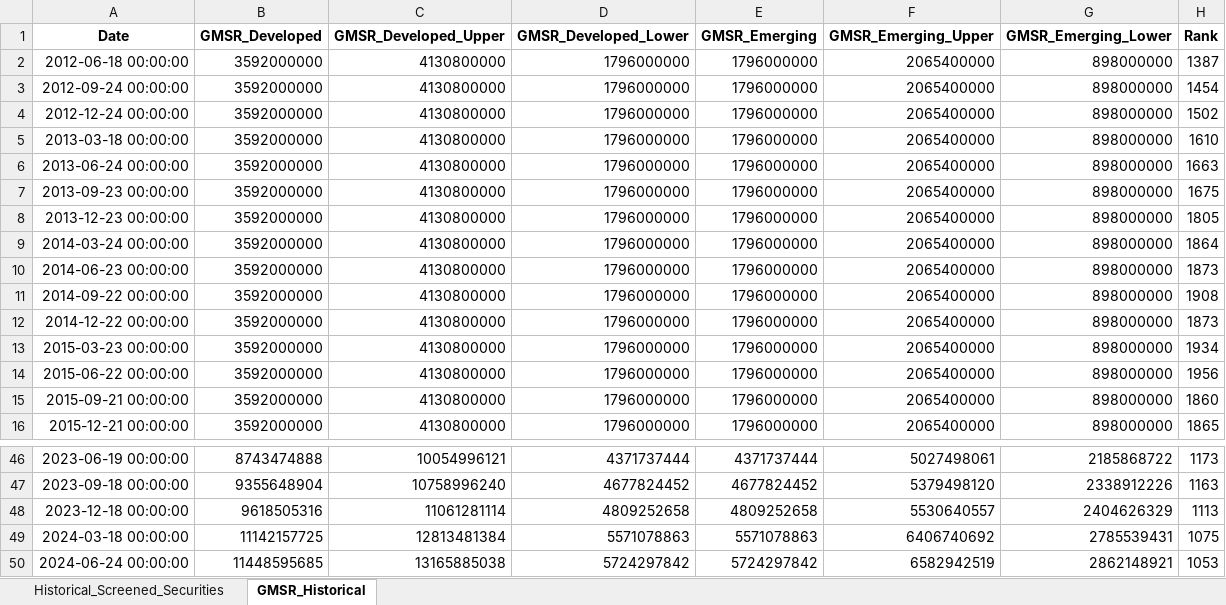
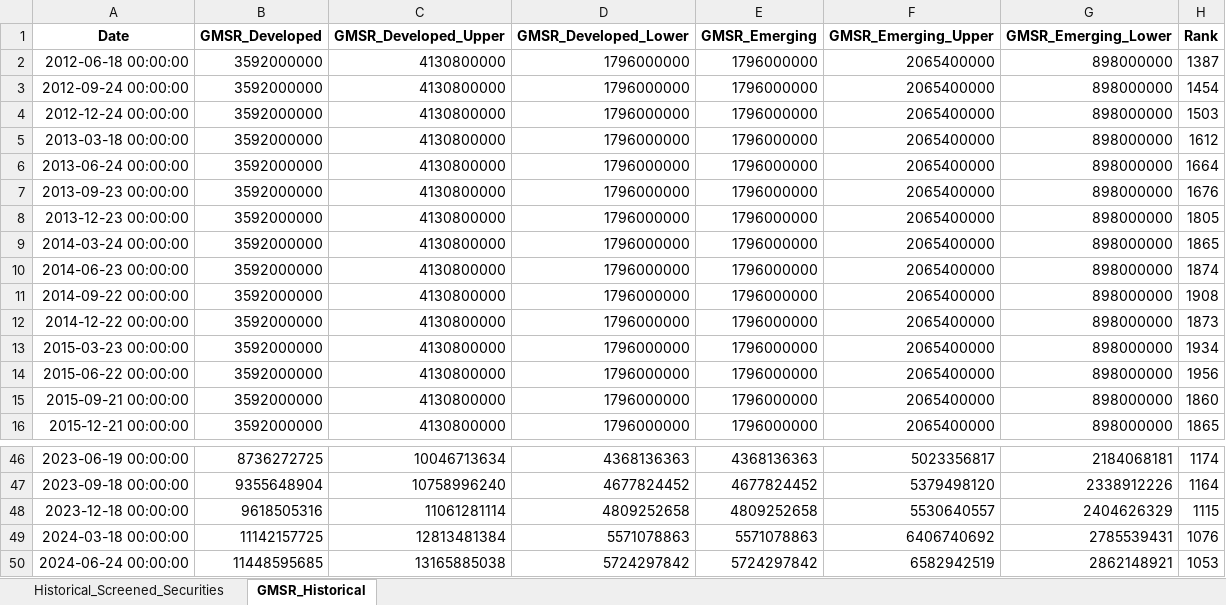
Before and after one commit to lucababbi/V0_SAMCO, an Excel workbook: Output/TopPercentage_Report_Rebalancing_EG.xlsx, sheet GMSR_Historical, drawn as a sheet; only a part is shown, gaps mark what is left out; values as stored, in another font and other column widths than the file's, no borders; the diff covers the shown part only; the diff names each change by its address in the sheet, - before the commit and + after, or states it on an @@ line.

```diff
--- a/Output/TopPercentage_Report_Rebalancing_EG.xlsx (sheet GMSR_Historical)
+++ b/Output/TopPercentage_Report_Rebalancing_EG.xlsx (sheet GMSR_Historical)
-H4 (Rank): 1502
+H4 (Rank): 1503
-H5 (Rank): 1610
+H5 (Rank): 1612
-H6 (Rank): 1663
+H6 (Rank): 1664
-H7 (Rank): 1675
+H7 (Rank): 1676
-H9 (Rank): 1864
+H9 (Rank): 1865
-H10 (Rank): 1873
+H10 (Rank): 1874
-B46 (GMSR_Developed): 8743474888
+B46 (GMSR_Developed): 8736272725
-C46 (GMSR_Developed_Upper): 10054996121
+C46 (GMSR_Developed_Upper): 10046713634
-D46 (GMSR_Developed_Lower): 4371737444
+D46 (GMSR_Developed_Lower): 4368136363
-E46 (GMSR_Emerging): 4371737444
+E46 (GMSR_Emerging): 4368136363
-F46 (GMSR_Emerging_Upper): 5027498061
+F46 (GMSR_Emerging_Upper): 5023356817
-G46 (GMSR_Emerging_Lower): 2185868722
+G46 (GMSR_Emerging_Lower): 2184068181
-H46 (Rank): 1173
+H46 (Rank): 1174
-H47 (Rank): 1163
+H47 (Rank): 1164
-H48 (Rank): 1113
+H48 (Rank): 1115
-H49 (Rank): 1075
+H49 (Rank): 1076
```
Also changed, not shown: 28 edited cells elsewhere in this sheet, sheet Historical_Screened_Securities, 12 other files.
